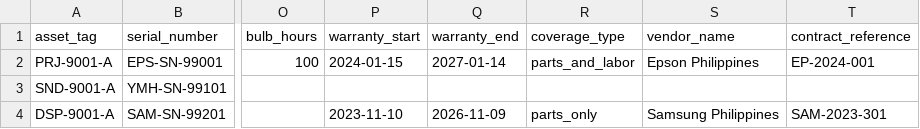
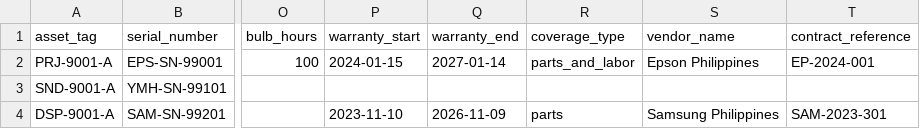
Before and after one commit to matlllmat/mtrts, a CSV file: public/assets/sample_import.csv, drawn as a sheet; only a part is shown, gaps mark what is left out; the diff names each change by its address in the sheet, - before the commit and + after, or states it on an @@ line.

Commit message:
Sapanta asset update

```diff
--- a/public/assets/sample_import.csv
+++ b/public/assets/sample_import.csv
-R4 (coverage_type): parts_only
+R4 (coverage_type): parts
```
Also changed, not shown: 21 other files.
